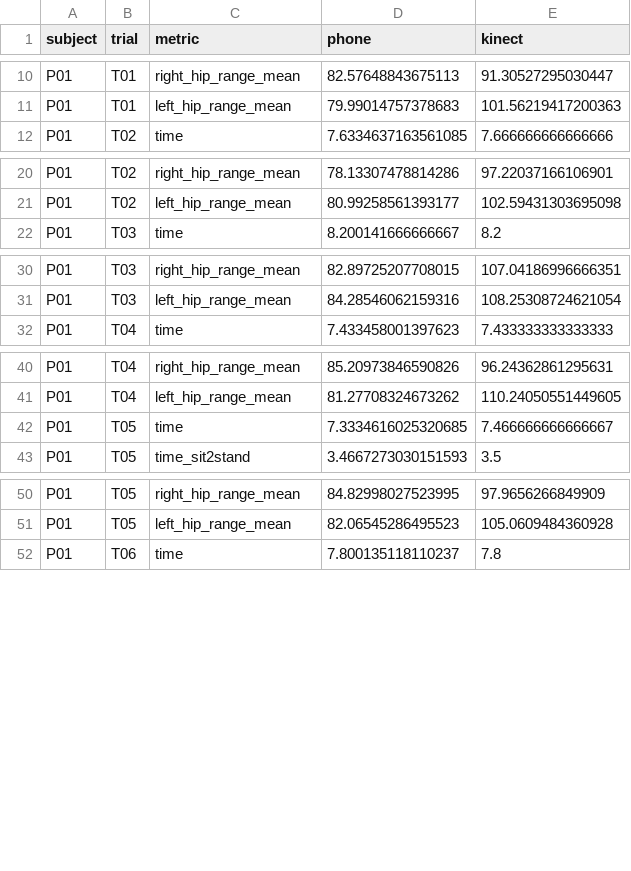
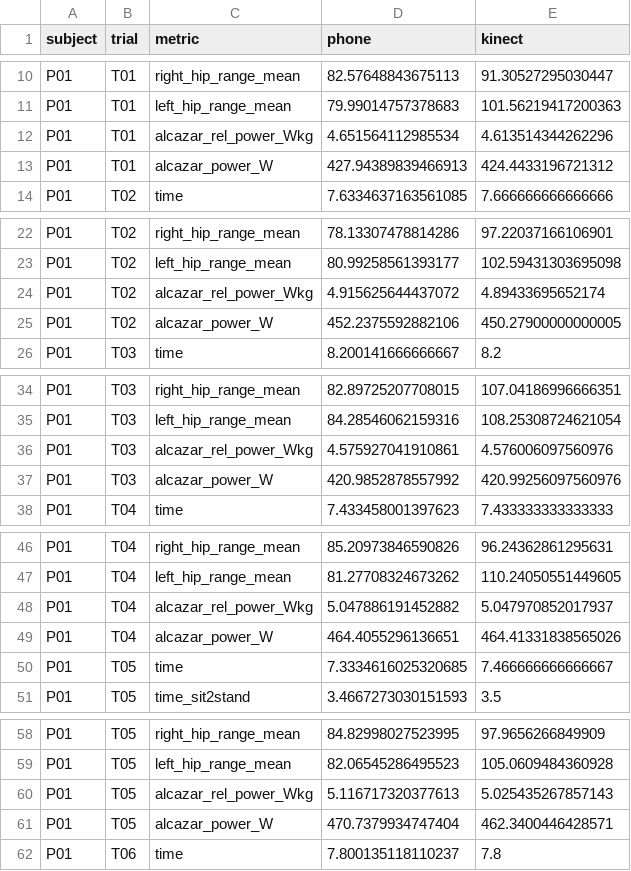
Before and after one commit to kzming2007/sit2stand-sarcopenia, a CSV file: results/g2_pairs_both.csv, drawn as a sheet; only a part is shown, gaps mark what is left out; the diff covers the shown part only.

Commit message:
수정: 랩실 세션에서 확인된 스크립트 문제 3건 + Alcazar 평가 복구
랩실 세션(9ef7931)이 지목한 3건을 데스크톱에서 처리했다. 계산 경로를 건드리므로
sts_metrics --validate 회귀 검증이 가능한 환경에서 해야 하는 작업이었다.

1. pair_trials.PAIR_METRICS 에 alcazar_rel_power_Wkg / alcazar_power_W 추가
   기대치표에 0.85~1.00 으로 등록돼 있는데 짝 CSV 에 실리지 않아 평가가
   영원히 불가능한 상태였다.
2. phase3_agreement 가 cp949 콘솔에서 UnicodeEncodeError 로 죽는 문제
   stdout/stderr 를 UTF-8 로 재설정하고 변환 불가 문자는 대체한다.
3. phase3_agreement 의 결과 경로가 고정 기본값이라 세션마다 덮어쓰던 문제
   --out 생략 시 입력 파일명에서 results/phase3_<이름> 을 유도한다.
   --plot 은 경로 없이 주면 --out 과 같은 곳에 그린다.

추가로 pair_trials 에 지표 JSON 만으로 짝을 만드는 모드를 넣었다. 원본 영상이
없는 환경에서 PAIR_METRICS 를 늘려 재생성할 때 필요하다. 이번에 그 경로로
20 trial 짝 CSV 를 alcazar 포함해 다시 만들었다.

회귀 검증
  sts_metrics --validate --n 400   217명 13지표 r=1.0000, MAE 0.0000 유지
  phase3_agreement --selftest      5/5 통과

Alcazar 파워 평가 결과 (20 trial)
  alcazar_rel_power_Wkg  ICC 0.996 [0.99,1.00]  편향 +0.015 W/kg  r 0.997  -> 예측 적중
  alcazar_power_W        ICC 1.000 [1.00,1.00]  편향 +1.007 W

  계획서 §3.2 의 설계 판단이 수치로 확인됐다. CoM 기반 파워를 Alcazar 식으로
  바꾼 근거는 "영상이 담당하는 입력이 시간 하나뿐"이라는 것이었고, 실제로
  시간 ICC 0.996 이 파워 ICC 0.996 으로 그대로 전달됐다. 사전등록 12개 지표 중
  적중한 둘이 time 과 alcazar 이며, 둘은 같은 이유로 적중했다.

```diff
--- a/results/g2_pairs_both.csv
+++ b/results/g2_pairs_both.csv
@@ -11,2 +11,4 @@ P01,T01,right_hip_range_mean,82.57648843675113,91.30527295030447
 P01,T01,left_hip_range_mean,79.99014757378683,101.56219417200363
+P01,T01,alcazar_rel_power_Wkg,4.651564112985534,4.613514344262296
+P01,T01,alcazar_power_W,427.94389839466913,424.4433196721312
 P01,T02,time,7.6334637163561085,7.666666666666666
@@ -21,2 +23,4 @@ P01,T02,right_hip_range_mean,78.13307478814286,97.22037166106901
 P01,T02,left_hip_range_mean,80.99258561393177,102.59431303695098
+P01,T02,alcazar_rel_power_Wkg,4.915625644437072,4.89433695652174
+P01,T02,alcazar_power_W,452.2375592882106,450.27900000000005
 P01,T03,time,8.200141666666667,8.2
@@ -31,2 +35,4 @@ P01,T03,right_hip_range_mean,82.89725207708015,107.04186996666351
 P01,T03,left_hip_range_mean,84.28546062159316,108.25308724621054
+P01,T03,alcazar_rel_power_Wkg,4.575927041910861,4.576006097560976
+P01,T03,alcazar_power_W,420.9852878557992,420.99256097560976
 P01,T04,time,7.433458001397623,7.433333333333333
@@ -41,2 +47,4 @@ P01,T04,right_hip_range_mean,85.20973846590826,96.24362861295631
 P01,T04,left_hip_range_mean,81.27708324673262,110.24050551449605
+P01,T04,alcazar_rel_power_Wkg,5.047886191452882,5.047970852017937
+P01,T04,alcazar_power_W,464.4055296136651,464.41331838565026
 P01,T05,time,7.3334616025320685,7.466666666666667
@@ -51,2 +59,4 @@ P01,T05,right_hip_range_mean,84.82998027523995,97.9656266849909
 P01,T05,left_hip_range_mean,82.06545286495523,105.0609484360928
+P01,T05,alcazar_rel_power_Wkg,5.116717320377613,5.025435267857143
+P01,T05,alcazar_power_W,470.7379934747404,462.3400446428571
 P01,T06,time,7.800135118110237,7.8
```
Also changed, not shown: 30 added rows elsewhere in this file, results/g2_pairs_P01_all.csv, results/g2_pairs_P02_all.csv, 44 other files.
